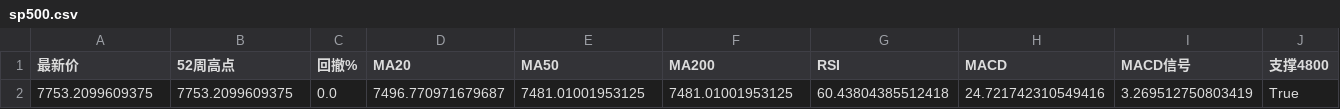
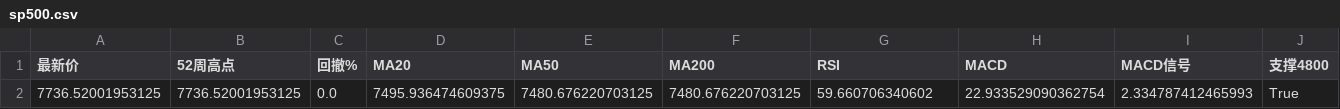
Before and after one commit to winnieeewang/daily_stock_dashboard, a CSV file: data/sp500.csv, drawn as a sheet; only a part is shown; removed rows and columns are numbered as before the commit, all else as after; rows hold the shown columns only; the diff names each change by its address in the sheet, - before the commit and + after, or states it on an @@ line.

```diff
--- a/data/sp500.csv
+++ b/data/sp500.csv
-row 2: 7753.2099609375 | 7753.2099609375 | 0.0 | 7496.770971679687 | 7481.01001953125 | 7481.01001953125 | 60.43804385512418 | 24.721742310549416 | 3.269512750803419 | True
+row 2: 7736.52001953125 | 7736.52001953125 | 0.0 | 7495.936474609375 | 7480.676220703125 | 7480.676220703125 | 59.660706340602 | 22.933529090362754 | 2.334787412465993 | True
```
Also changed, not shown: data/macro.csv, data/sox.csv, 9 other files.
